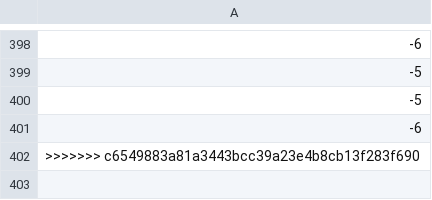
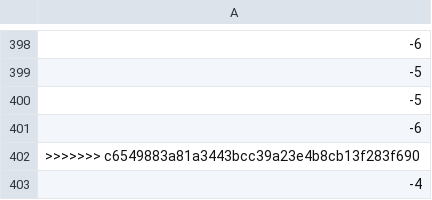
Before and after one commit to Jeroenvanwely/Heuristieken, a CSV file: Results/h_results0.csv, drawn as a sheet; only a part is shown, gaps mark what is left out; the diff names each change by its address in the sheet, - before the commit and + after, or states it on an @@ line.

```diff
--- a/Results/h_results0.csv
+++ b/Results/h_results0.csv
+row 403: -4
```
Also changed, not shown: 1 other file.
